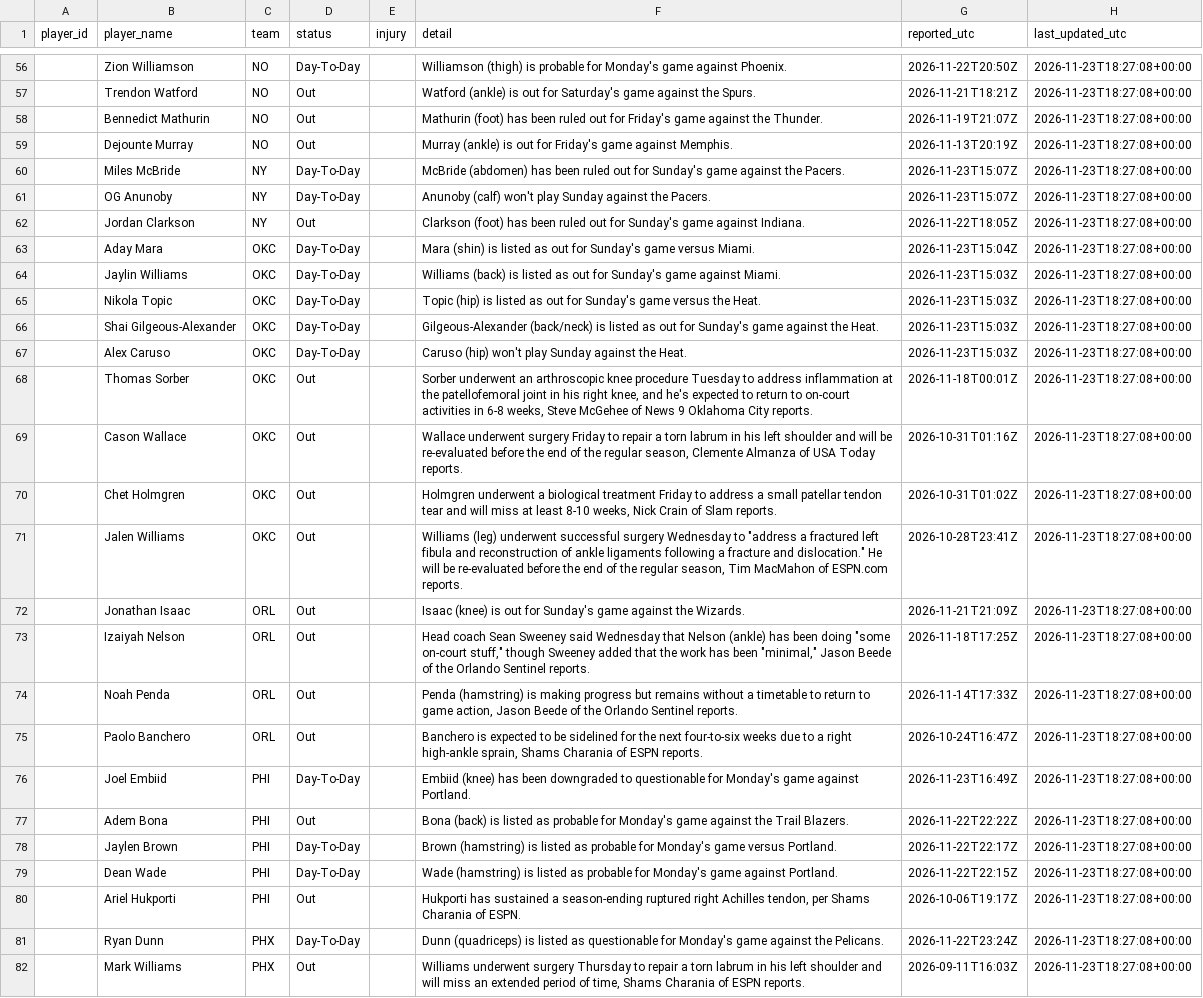
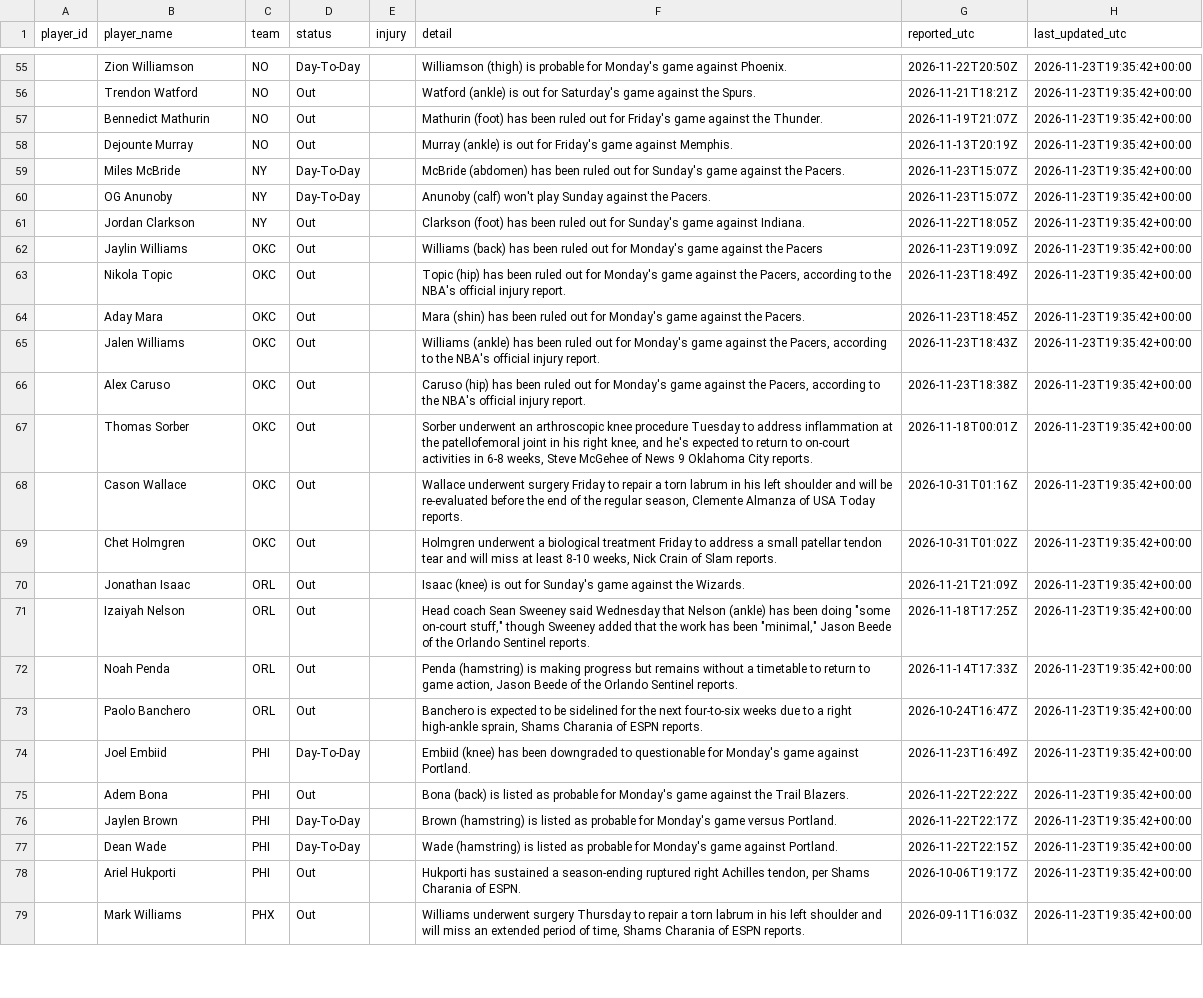
Before and after one commit to joshywoshyj-png/nba-stats-tracker, a CSV file: nba_injuries.csv, drawn as a sheet; only a part is shown, gaps mark what is left out; removed rows and columns are numbered as before the commit, all else as after; the diff covers the shown part only; the diff names each change by its address in the sheet, - before the commit and + after, or states it on an @@ line.

```diff
--- a/nba_injuries.csv
+++ b/nba_injuries.csv
-H55:H61 (last_updated_utc): 2026-11-23T18:27:08+00:00
+H55:H61 (last_updated_utc): 2026-11-23T19:35:42+00:00
-row 63:  | Aday Mara | OKC | Day-To-Day |  | Mara (shin) is listed as out for Sunday's game versus Miami. | 2026-11-23T15:04Z | 2026-11-23T18:27:08+00:00
-D62:D63 (status): Day-To-Day
+D62:D63 (status): Out
-F62 (detail): Williams (back) is listed as out for Sunday's game against Miami.
+F62 (detail): Williams (back) has been ruled out for Monday's game against the Pacers
-G62 (reported_utc): 2026-11-23T15:03Z
+G62 (reported_utc): 2026-11-23T19:09Z
-H62:H63 (last_updated_utc): 2026-11-23T18:27:08+00:00
+H62:H63 (last_updated_utc): 2026-11-23T19:35:42+00:00
-F63 (detail): Topic (hip) is listed as out for Sunday's game versus the Heat.
+F63 (detail): Topic (hip) has been ruled out for Monday's game against the Pacers, according to the NBA's official injury report.
-G63 (reported_utc): 2026-11-23T15:03Z
+G63 (reported_utc): 2026-11-23T18:49Z
-row 66:  | Shai Gilgeous-Alexander | OKC | Day-To-Day |  | Gilgeous-Alexander (back/neck) is listed as out for Sunday's game against the Heat. | 2026-11-23T15:03Z | 2026-11-23T18:27:08+00:00
+row 64:  | Aday Mara | OKC | Out |  | Mara (shin) has been ruled out for Monday's game against the Pacers. | 2026-11-23T18:45Z | 2026-11-23T19:35:42+00:00
+row 65:  | Jalen Williams | OKC | Out |  | Williams (ankle) has been ruled out for Monday's game against the Pacers, according to the NBA's official injury report. | 2026-11-23T18:43Z | 2026-11-23T19:35:42+00:00
-D66 (status): Day-To-Day
+D66 (status): Out
-F66 (detail): Caruso (hip) won't play Sunday against the Heat.
+F66 (detail): Caruso (hip) has been ruled out for Monday's game against the Pacers, according to the NBA's official injury report.
-G66 (reported_utc): 2026-11-23T15:03Z
+G66 (reported_utc): 2026-11-23T18:38Z
-H66:H69 (last_updated_utc): 2026-11-23T18:27:08+00:00
+H66:H69 (last_updated_utc): 2026-11-23T19:35:42+00:00
-row 71:  | Jalen Williams | OKC | Out |  | Williams (leg) underwent successful surgery Wednesday to "address a fractured left fibula and reconstruction of ankle ligaments following a fracture and dislocation." He will be re-evaluated before the end of the regular season, Tim MacMahon of ESPN.com reports. | 2026-10-28T23:41Z | 2026-11-23T18:27:08+00:00
-H70:H78 (last_updated_utc): 2026-11-23T18:27:08+00:00
+H70:H78 (last_updated_utc): 2026-11-23T19:35:42+00:00
-row 81:  | Ryan Dunn | PHX | Day-To-Day |  | Dunn (quadriceps) is listed as questionable for Monday's game against the Pelicans. | 2026-11-22T23:24Z | 2026-11-23T18:27:08+00:00
-H79 (last_updated_utc): 2026-11-23T18:27:08+00:00
+H79 (last_updated_utc): 2026-11-23T19:35:42+00:00
```
Also changed, not shown: 2 added rows, 3 removed rows and 82 edited cells elsewhere in this file.
